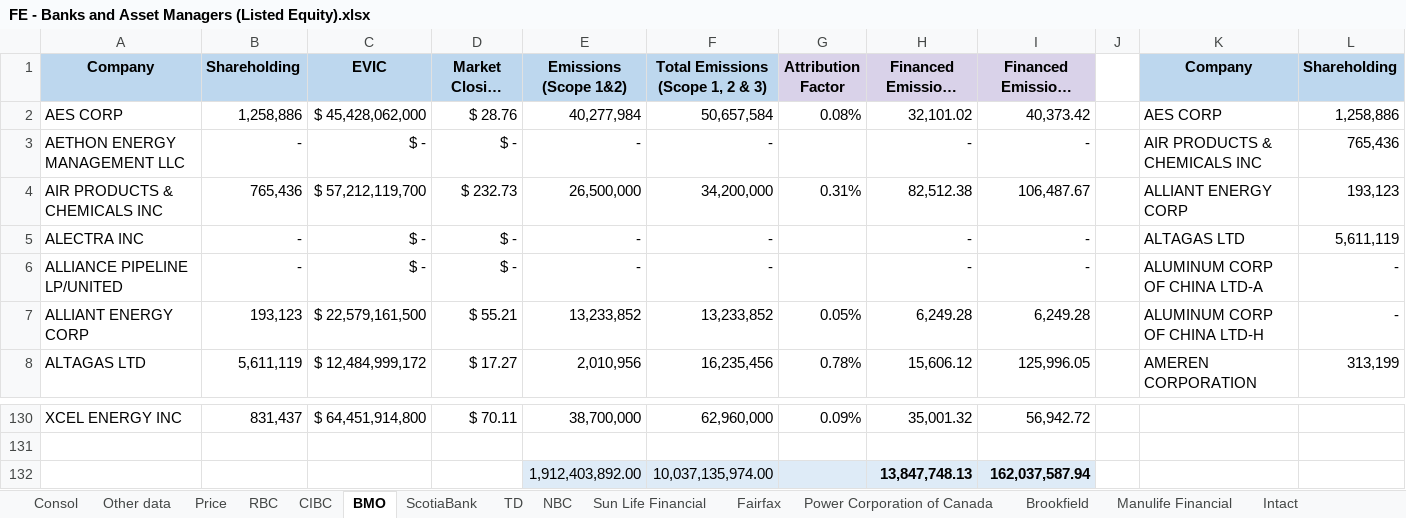
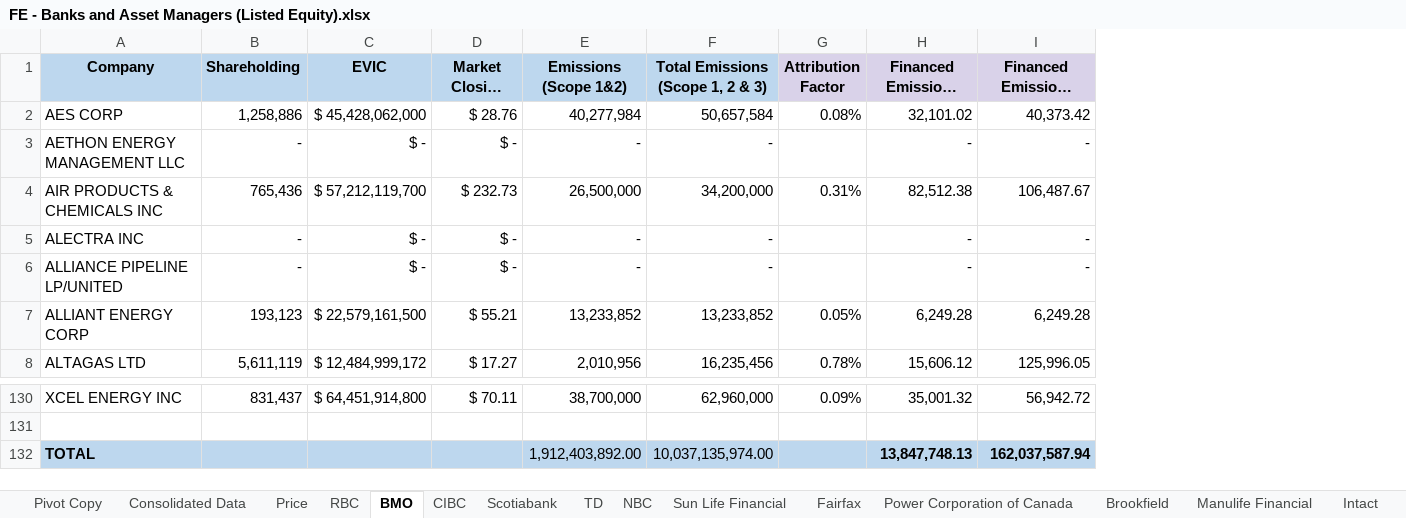
Before and after one commit to agrwladiti/Bay-St-Climate-Calculations, an Excel workbook: spreadsheets/calculations/FE - Banks and Asset Managers (Listed Equity).xlsx, sheet BMO, drawn as a sheet; only a part is shown, gaps mark what is left out; long unchanged cells end in …; values as stored, in another font and other column widths than the file's, no borders; the diff names each change by its address in the sheet, - before the commit and + after, or states it on an @@ line.

```diff
--- a/spreadsheets/calculations/FE - Banks and Asset Managers (Listed Equity).xlsx (sheet BMO)
+++ b/spreadsheets/calculations/FE - Banks and Asset Managers (Listed Equity).xlsx (sheet BMO)
-sheet tab: Consol
+sheet tab: Pivot Copy
-sheet tab: Other data
+sheet tab: Consolidated Data
-sheet tab: ScotiaBank
+sheet tab: Scotiabank
@@ sheet tab order changed: Pivot Copy | Consolidated Data | Price | RBC | BMO | CIBC | Scotiabank | TD | NBC | Sun Life Financial | Fairfax | Power Corporation of Canada | Brookfield | Manulife Financial | Intact @@
-column J, empty
-column K (Company), rows 2-8: AES CORP | AIR PRODUCTS & CHEMICALS INC | ALLIANT ENERGY CORP | ALTAGAS LTD | ALUMINUM CORP OF CHINA LTD-A | ALUMINUM CORP OF CHINA LTD-H | AMEREN CORPORATION
-column L (Shareholding), rows 2-8: 1,258,886 | 765,436 | 193,123 | 5,611,119 | - | - | 313,199
-A132 (Company): (empty)
+A132 (Company): TOTAL
-A132:D132 fill: none
+A132:D132 fill: #BDD7EE
-E132:I132 fill: #DEEBF7
+E132:I132 fill: #BDD7EE
```
Also changed, not shown: sheet Intact, sheet Fairfax, sheet Sun Life Financial, sheet Manulife Financial, sheet Brookfield, sheet Scotiabank, 5 more sheets, formulas that keep their value, spreadsheets/calculations/FE - Pension Funds (Listed Equity).xlsx, 1 other file.
